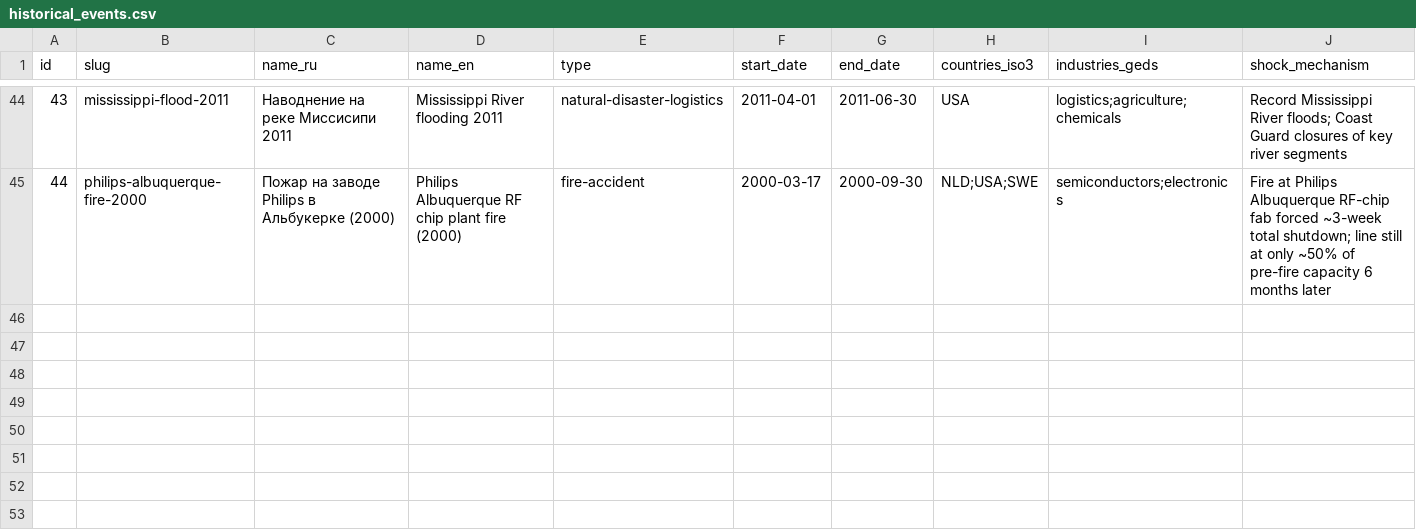
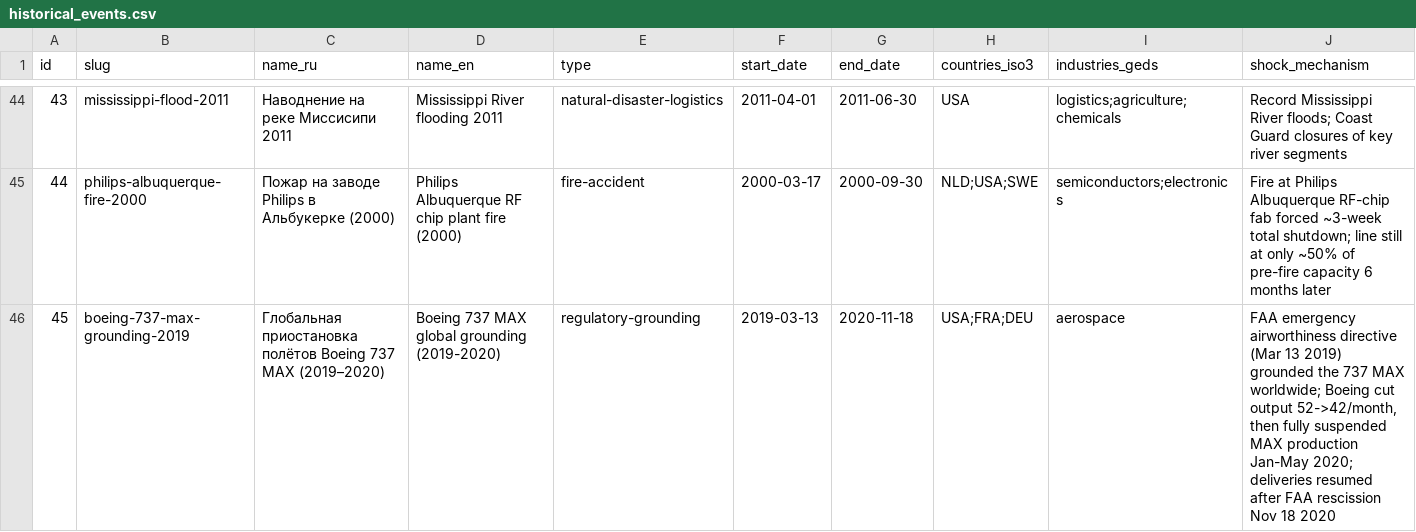
Before and after one commit to mametaeverzat014-cell/geds, a CSV file: backend/data/csv/historical_events.csv, drawn as a sheet; only a part is shown, gaps mark what is left out; rows hold the shown columns only; the diff names each change by its address in the sheet, - before the commit and + after, or states it on an @@ line.

```diff
--- a/backend/data/csv/historical_events.csv
+++ b/backend/data/csv/historical_events.csv
+row 46: 45 | boeing-737-max-grounding-2019 | Глобальная приостановка полётов Boeing 737 MAX (2019–2020) | Boeing 737 MAX global grounding (2019-2020) | regulatory-grounding | 2019-03-13 | 2020-11-18 | USA;FRA;DEU | aerospace | FAA emergency airworthiness directive (Mar 13 2019) grounded the 737 MAX worldwide; Boeing cut output 52->42/month, then fully suspended MAX production Jan-May 2020; deliveries resumed after FAA rescission Nov 18 2020
```
